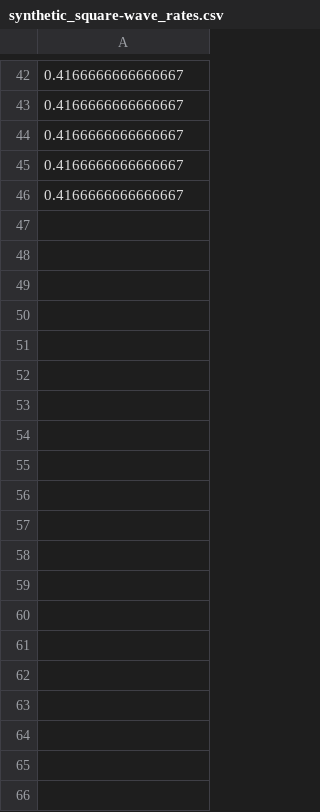
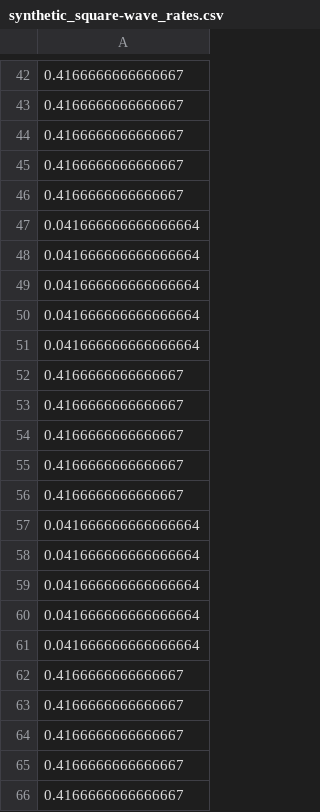
Before and after one commit to AnastasiaBrinati/faas-offloading-sim, a CSV file: models/training/synthetic_square-wave_rates.csv, drawn as a sheet; only a part is shown, gaps mark what is left out; the diff covers the shown part only; the diff names each change by its address in the sheet, - before the commit and + after, or states it on an @@ line.

```diff
--- a/models/training/synthetic_square-wave_rates.csv
+++ b/models/training/synthetic_square-wave_rates.csv
+row 47: 0.041666666666666664
+row 48: 0.041666666666666664
+row 49: 0.041666666666666664
+row 50: 0.041666666666666664
+row 51: 0.041666666666666664
+row 52: 0.4166666666666667
+row 53: 0.4166666666666667
+row 54: 0.4166666666666667
+row 55: 0.4166666666666667
+row 56: 0.4166666666666667
+row 57: 0.041666666666666664
+row 58: 0.041666666666666664
+row 59: 0.041666666666666664
+row 60: 0.041666666666666664
+row 61: 0.041666666666666664
+row 62: 0.4166666666666667
+row 63: 0.4166666666666667
+row 64: 0.4166666666666667
+row 65: 0.4166666666666667
+row 66: 0.4166666666666667
```
Also changed, not shown: 115 added rows elsewhere in this file, models/training/synthetic_gaussian-modulated_rates.csv, models/training/synthetic_logistic-map_rates.csv, 13 other files.
